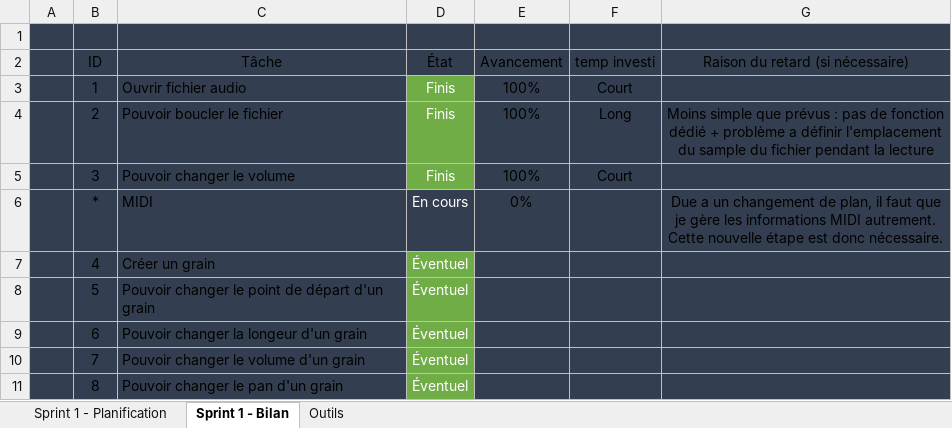
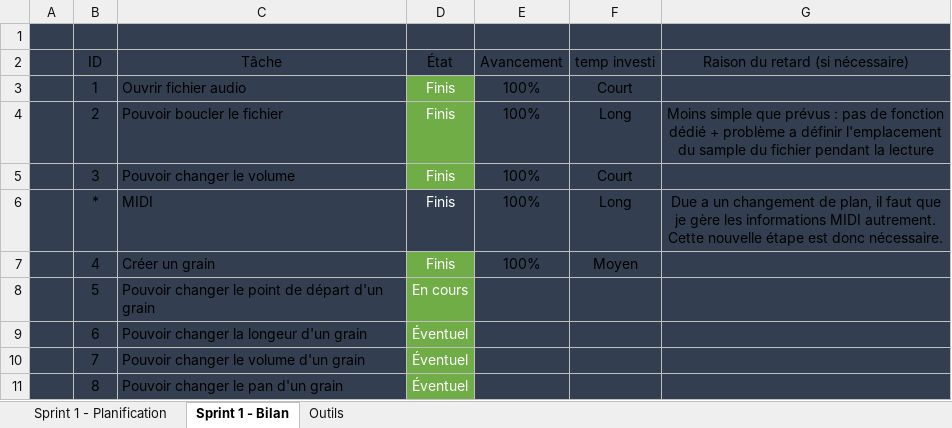
Before and after one commit to ArkilDev/Synthese, an Excel workbook: Sprint2/B65_S2_Suivi_HuotVincent.xlsx, sheet Sprint 1 - Bilan, drawn as a sheet; only a part is shown; values as stored, in another font and other column widths than the file's, no borders; charts and pictures and conditional formats and table styles not drawn; the diff names each change by its address in the sheet, - before the commit and + after, or states it on an @@ line.

```diff
--- a/Sprint2/B65_S2_Suivi_HuotVincent.xlsx (sheet Sprint 1 - Bilan)
+++ b/Sprint2/B65_S2_Suivi_HuotVincent.xlsx (sheet Sprint 1 - Bilan)
-D6 (État): En cours
+D6 (État): Finis
-E6 (Avancement): 0%
+E6 (Avancement): 100%
-F6 (temp investi): (empty)
+F6 (temp investi): Long
-D7 (État): Éventuel
+D7 (État): Finis
-E7 (Avancement): (empty)
+E7 (Avancement): 100%
-F7 (temp investi): (empty)
+F7 (temp investi): Moyen
-D8 (État): Éventuel
+D8 (État): En cours
```
Also changed, not shown: 6 other files.
